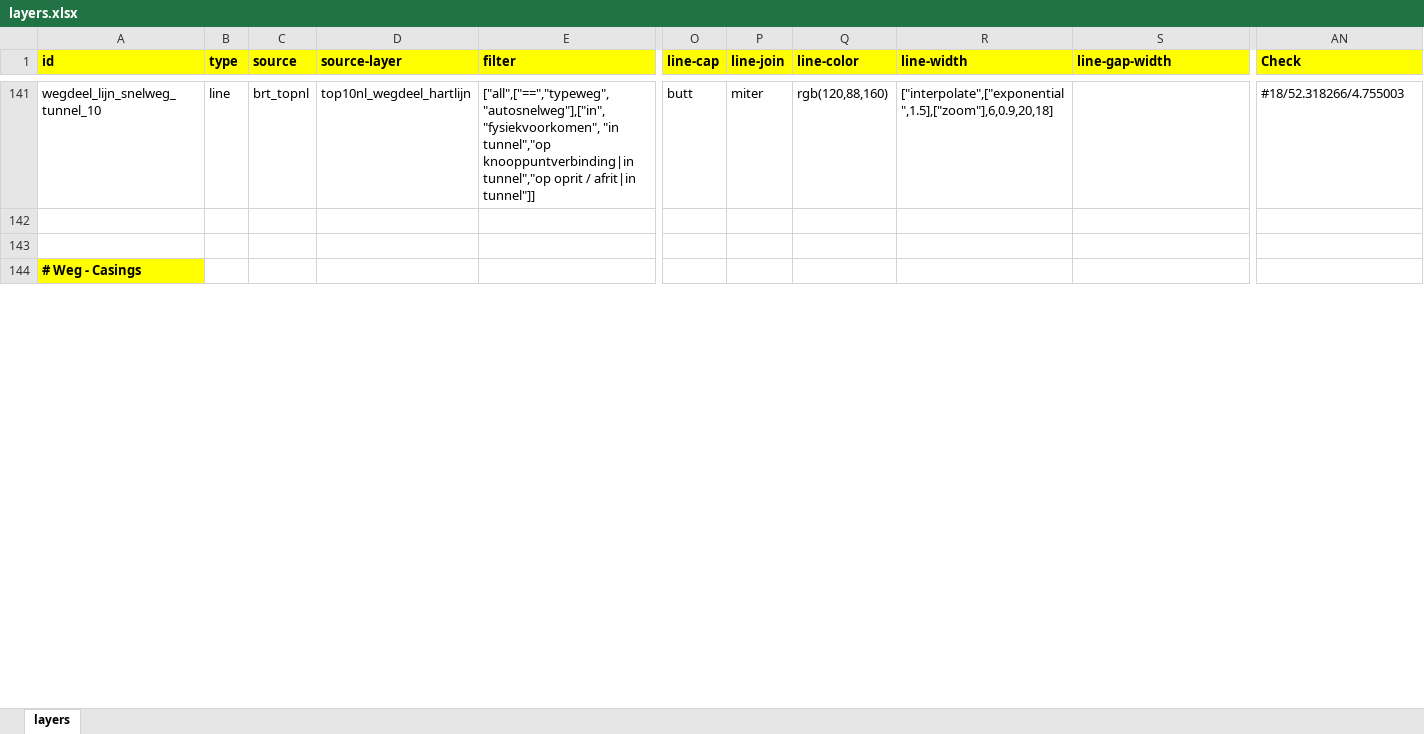
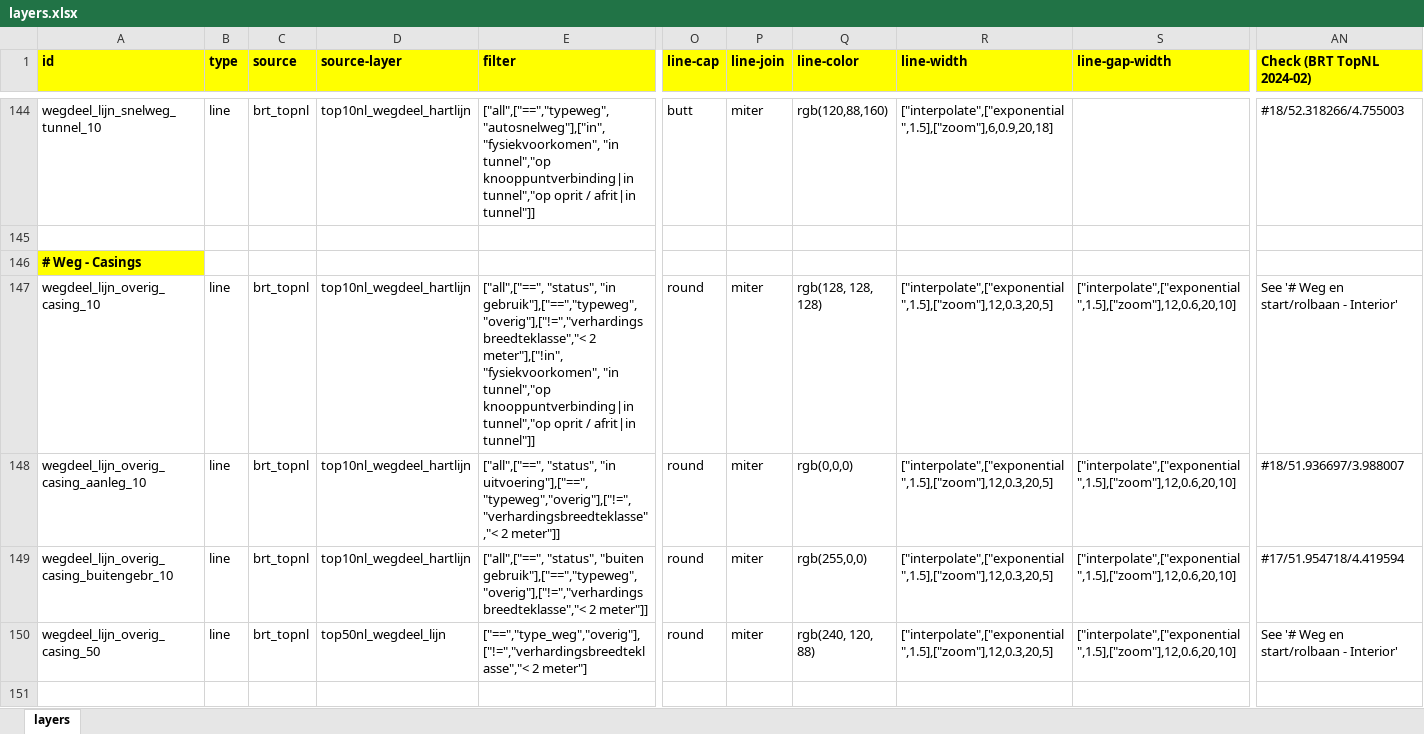
Before and after one commit to scubajorgen/pdok_top10nl_server, an Excel workbook: tileserver/styles/pdok/layers.xlsx, sheet layers, drawn as a sheet; only a part is shown, gaps mark what is left out; values as stored, in another font and other column widths than the file's, no borders; rows hold the shown columns only; the diff covers the shown part only; the diff names each change by its address in the sheet, - before the commit and + after, or states it on an @@ line.

```diff
--- a/tileserver/styles/pdok/layers.xlsx (sheet layers)
+++ b/tileserver/styles/pdok/layers.xlsx (sheet layers)
-AN1: Check
+AN1: Check (BRT TopNL 2024-02)
@@ row 144 moved to row 146: # Weg - Casings @@
+row 147: wegdeel_lijn_overig_casing_10 | line | brt_topnl | top10nl_wegdeel_hartlijn | ["all",["==", "status", "in gebruik"],["==","typeweg","overig"],["!=","verhardingsbreedteklasse","< 2 meter"],["!in", "fysiekvoorkomen", "in tunnel","op knooppuntverbinding|in tunnel","op oprit / afrit|in tunnel"]] | round | miter | rgb(128, 128, 128) | ["interpolate",["exponential",1.5],["zoom"],12,0.3,20,5] | ["interpolate",["exponential",1.5],["zoom"],12,0.6,20,10] | See '# Weg en start/rolbaan - Interior'
+row 148: wegdeel_lijn_overig_casing_aanleg_10 | line | brt_topnl | top10nl_wegdeel_hartlijn | ["all",["==", "status", "in uitvoering"],["==","typeweg","overig"],["!=","verhardingsbreedteklasse","< 2 meter"]] | round | miter | rgb(0,0,0) | ["interpolate",["exponential",1.5],["zoom"],12,0.3,20,5] | ["interpolate",["exponential",1.5],["zoom"],12,0.6,20,10] | #18/51.936697/3.988007
+row 149: wegdeel_lijn_overig_casing_buitengebr_10 | line | brt_topnl | top10nl_wegdeel_hartlijn | ["all",["==", "status", "buiten gebruik"],["==","typeweg","overig"],["!=","verhardingsbreedteklasse","< 2 meter"]] | round | miter | rgb(255,0,0) | ["interpolate",["exponential",1.5],["zoom"],12,0.3,20,5] | ["interpolate",["exponential",1.5],["zoom"],12,0.6,20,10] | #17/51.954718/4.419594
+row 150: wegdeel_lijn_overig_casing_50 | line | brt_topnl | top50nl_wegdeel_lijn | ["==","type_weg","overig"],["!=","verhardingsbreedteklasse","< 2 meter"] | round | miter | rgb(240, 120, 88) | ["interpolate",["exponential",1.5],["zoom"],12,0.3,20,5] | ["interpolate",["exponential",1.5],["zoom"],12,0.6,20,10] | See '# Weg en start/rolbaan - Interior'
```
Also changed, not shown: 13 added rows, 27 removed rows and 348 edited cells elsewhere in this sheet, 7 other files.
